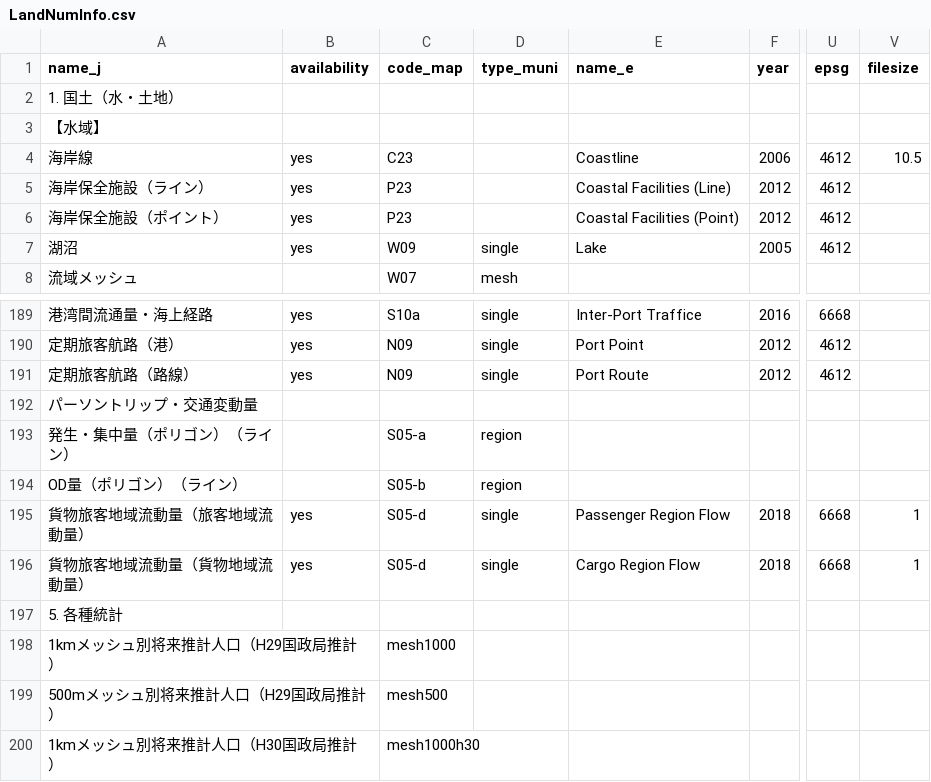
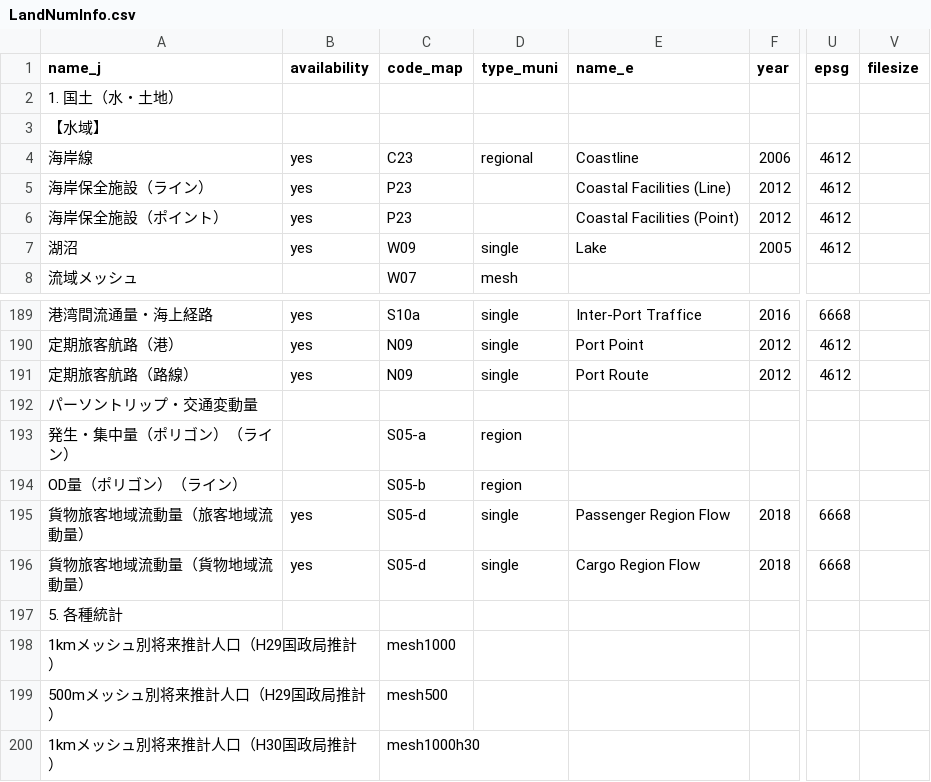
Before and after one commit to babayoshihiko/jpdata, a CSV file: csv/LandNumInfo.csv, drawn as a sheet; only a part is shown, gaps mark what is left out; the diff names each change by its address in the sheet, - before the commit and + after, or states it on an @@ line.

```diff
--- a/csv/LandNumInfo.csv
+++ b/csv/LandNumInfo.csv
-D4 (type_muni): (empty)
+D4 (type_muni): regional
-V4 (filesize): 10.5
+V4 (filesize): (empty)
-V195:V196 (filesize): 1
+V195:V196 (filesize): (empty)
```
Also changed, not shown: 7 other files.
